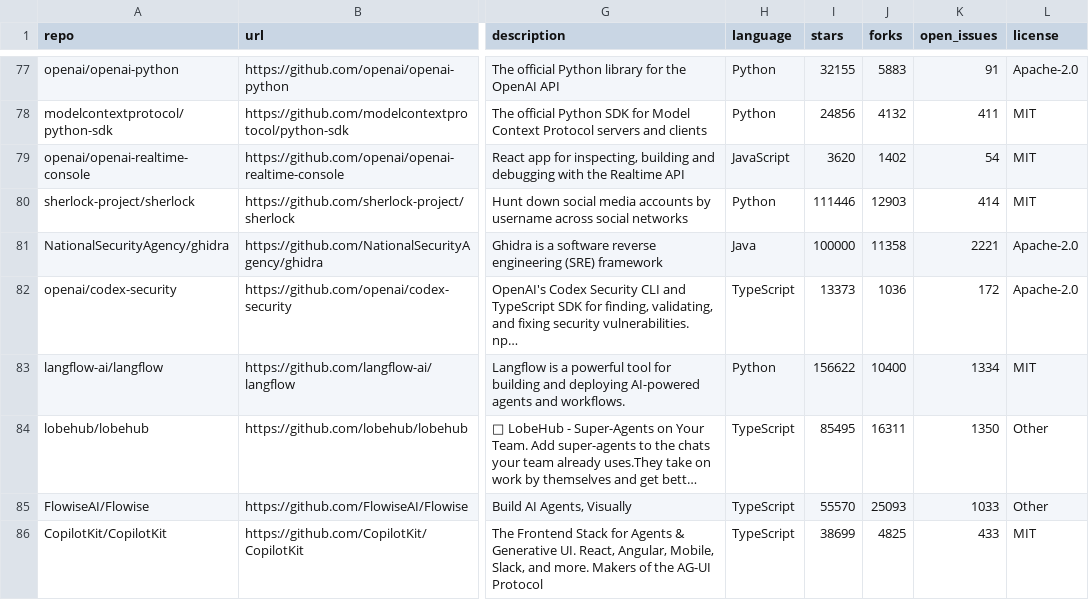
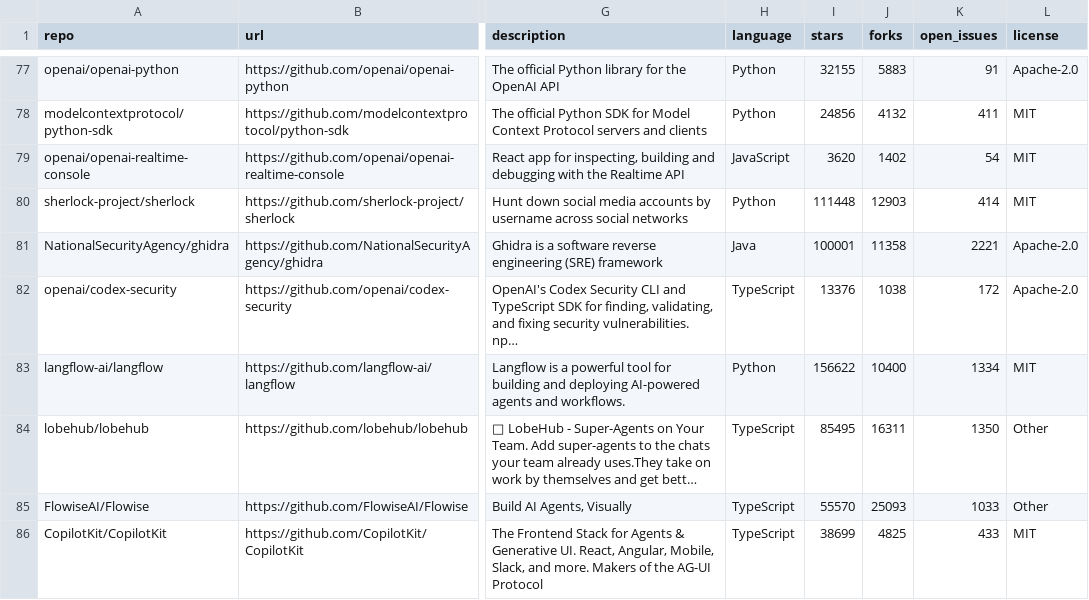
Before and after one commit to mmaxpo/awesome-ai-radar, a CSV file: repos.csv, drawn as a sheet; only a part is shown, gaps mark what is left out; long unchanged cells end in …; the diff covers the shown part only; the diff names each change by its address in the sheet, - before the commit and + after, or states it on an @@ line.

```diff
--- a/repos.csv
+++ b/repos.csv
-I80 (stars): 111446
+I80 (stars): 111448
-I81 (stars): 100000
+I81 (stars): 100001
-I82 (stars): 13373
+I82 (stars): 13376
-J82 (forks): 1036
+J82 (forks): 1038
```
Also changed, not shown: 4 added rows and 20 edited cells elsewhere in this file, 9 other files.
